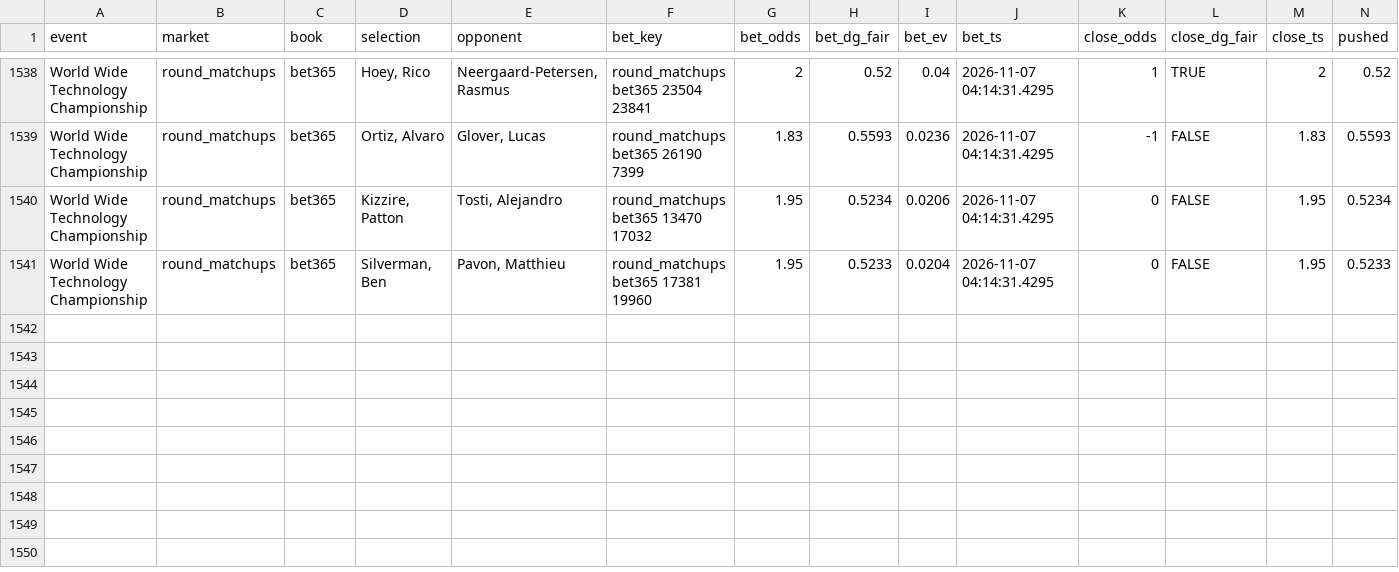
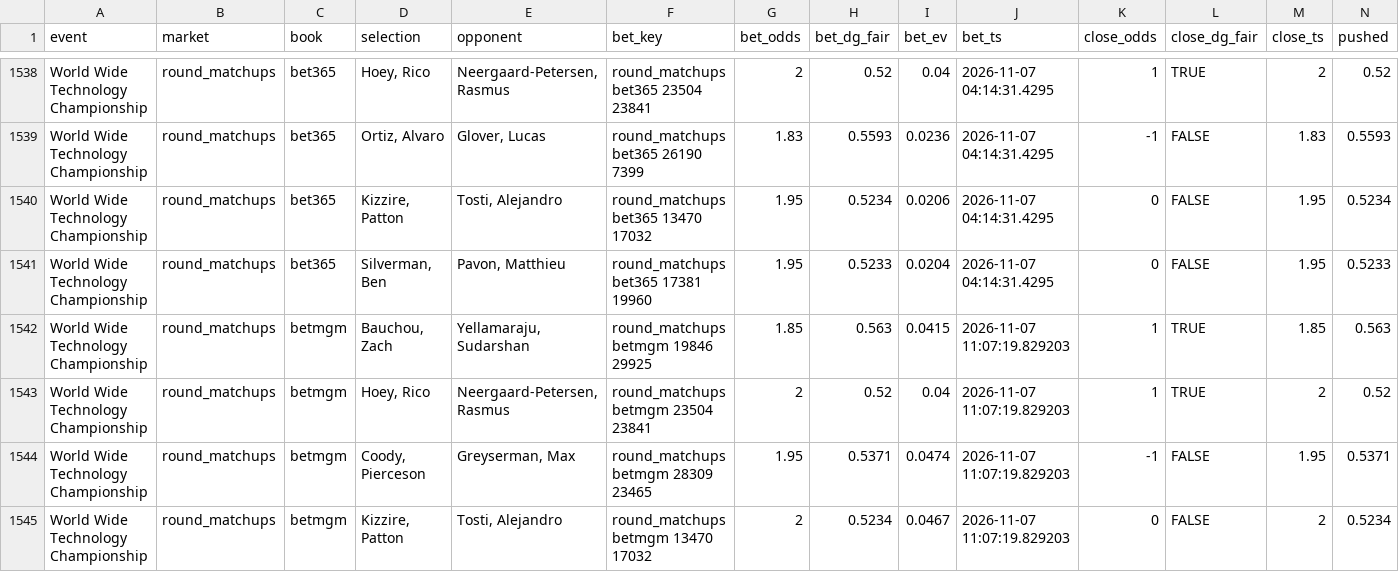
Before and after one commit to lucas-diehl/evbetting, a CSV file: golf_picks/alerts_log.csv, drawn as a sheet; only a part is shown, gaps mark what is left out; rows hold the shown columns only; the diff names each change by its address in the sheet, - before the commit and + after, or states it on an @@ line.

```diff
--- a/golf_picks/alerts_log.csv
+++ b/golf_picks/alerts_log.csv
+row 1542: World Wide Technology Championship | round_matchups | betmgm | Bauchou, Zach | Yellamaraju, Sudarshan | round_matchups betmgm 19846 29925 | 1.85 | 0.563 | 0.0415 | 2026-11-07 11:07:19.829203 | 1 | TRUE | 1.85 | 0.563
+row 1543: World Wide Technology Championship | round_matchups | betmgm | Hoey, Rico | Neergaard-Petersen, Rasmus | round_matchups betmgm 23504 23841 | 2 | 0.52 | 0.04 | 2026-11-07 11:07:19.829203 | 1 | TRUE | 2 | 0.52
+row 1544: World Wide Technology Championship | round_matchups | betmgm | Coody, Pierceson | Greyserman, Max | round_matchups betmgm 28309 23465 | 1.95 | 0.5371 | 0.0474 | 2026-11-07 11:07:19.829203 | -1 | FALSE | 1.95 | 0.5371
+row 1545: World Wide Technology Championship | round_matchups | betmgm | Kizzire, Patton | Tosti, Alejandro | round_matchups betmgm 13470 17032 | 2 | 0.5234 | 0.0467 | 2026-11-07 11:07:19.829203 | 0 | FALSE | 2 | 0.5234
```
Also changed, not shown: golf_picks/clv_results.csv, 1 other file.
